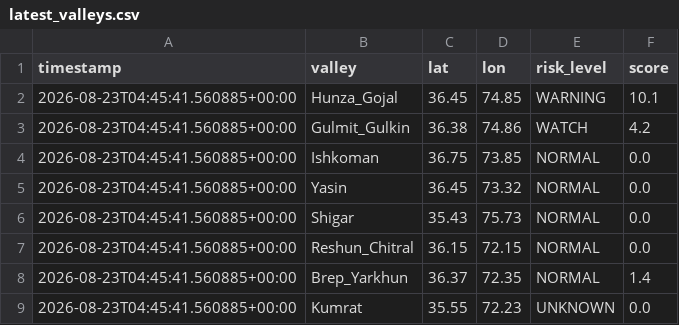
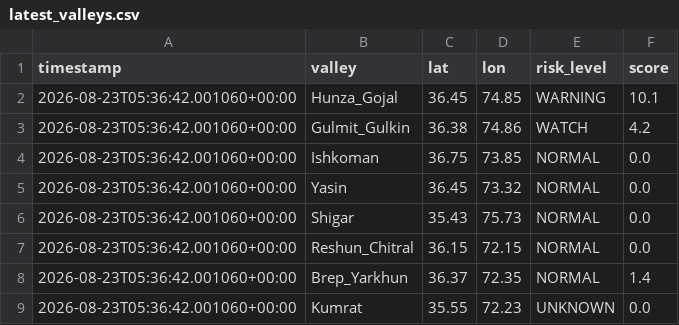
Before and after one commit to mirkhanzai/glacial-risk-watch-pakistan, a CSV file: data/latest_valleys.csv, drawn as a sheet.

```diff
--- a/data/latest_valleys.csv
+++ b/data/latest_valleys.csv
@@ -1,9 +1,9 @@
 timestamp,valley,lat,lon,risk_level,score
-2026-08-23T04:45:41.560885+00:00,Hunza_Gojal,36.45,74.85,WARNING,10.1
-2026-08-23T04:45:41.560885+00:00,Gulmit_Gulkin,36.38,74.86,WATCH,4.2
-2026-08-23T04:45:41.560885+00:00,Ishkoman,36.75,73.85,NORMAL,0.0
-2026-08-23T04:45:41.560885+00:00,Yasin,36.45,73.32,NORMAL,0.0
-2026-08-23T04:45:41.560885+00:00,Shigar,35.43,75.73,NORMAL,0.0
-2026-08-23T04:45:41.560885+00:00,Reshun_Chitral,36.15,72.15,NORMAL,0.0
-2026-08-23T04:45:41.560885+00:00,Brep_Yarkhun,36.37,72.35,NORMAL,1.4
-2026-08-23T04:45:41.560885+00:00,Kumrat,35.55,72.23,UNKNOWN,0.0
+2026-08-23T05:36:42.001060+00:00,Hunza_Gojal,36.45,74.85,WARNING,10.1
+2026-08-23T05:36:42.001060+00:00,Gulmit_Gulkin,36.38,74.86,WATCH,4.2
+2026-08-23T05:36:42.001060+00:00,Ishkoman,36.75,73.85,NORMAL,0.0
+2026-08-23T05:36:42.001060+00:00,Yasin,36.45,73.32,NORMAL,0.0
+2026-08-23T05:36:42.001060+00:00,Shigar,35.43,75.73,NORMAL,0.0
+2026-08-23T05:36:42.001060+00:00,Reshun_Chitral,36.15,72.15,NORMAL,0.0
+2026-08-23T05:36:42.001060+00:00,Brep_Yarkhun,36.37,72.35,NORMAL,1.4
+2026-08-23T05:36:42.001060+00:00,Kumrat,35.55,72.23,UNKNOWN,0.0
```
Also changed, not shown: data/history.csv, 1 other file.
